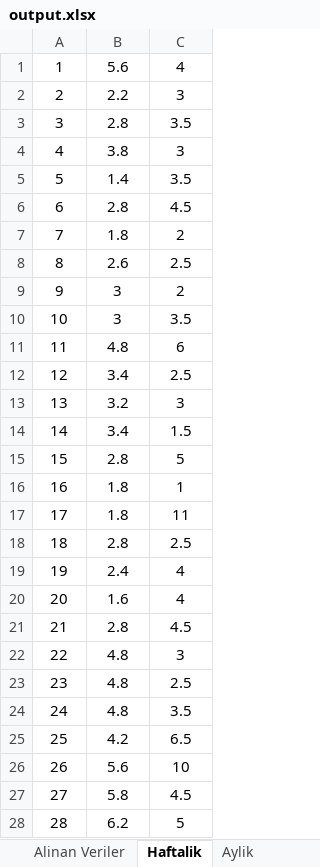
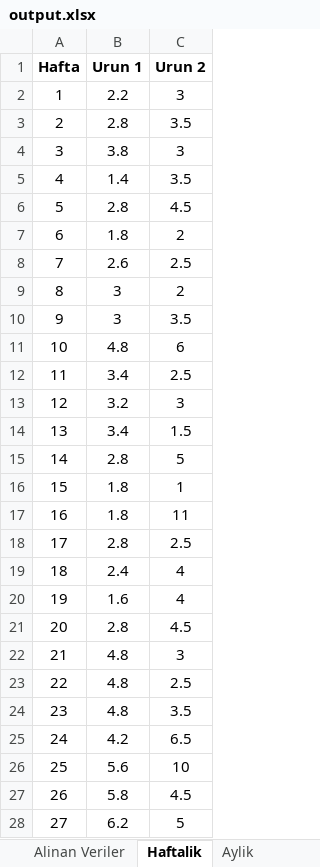
Before and after one commit to itucsProject2/Proje3, an Excel workbook: output.xlsx, sheet Haftalik, drawn as a sheet; only a part is shown; values as stored, in another font and other column widths than the file's, no borders; charts and pictures not drawn; the diff covers the shown part only; the diff names each change by its address in the sheet, - before the commit and + after, or states it on an @@ line.

Commit message:
excel duzenlemesi

```diff
--- a/output.xlsx (sheet Haftalik)
+++ b/output.xlsx (sheet Haftalik)
-A1: 1
+A1: Hafta
-A1:C1 bold: off
+A1:C1 bold: on
-B1: 5.6
+B1: Urun 1
-C1: 4
+C1: Urun 2
-A2 (Hafta): 2
+A2 (Hafta): 1
-A3 (Hafta): 3
+A3 (Hafta): 2
-A4 (Hafta): 4
+A4 (Hafta): 3
-A5 (Hafta): 5
+A5 (Hafta): 4
-A6 (Hafta): 6
+A6 (Hafta): 5
-A7 (Hafta): 7
+A7 (Hafta): 6
-A8 (Hafta): 8
+A8 (Hafta): 7
-A9 (Hafta): 9
+A9 (Hafta): 8
-A10 (Hafta): 10
+A10 (Hafta): 9
-A11 (Hafta): 11
+A11 (Hafta): 10
-A12 (Hafta): 12
+A12 (Hafta): 11
-A13 (Hafta): 13
+A13 (Hafta): 12
-A14 (Hafta): 14
+A14 (Hafta): 13
-A15 (Hafta): 15
+A15 (Hafta): 14
-A16 (Hafta): 16
+A16 (Hafta): 15
-A17 (Hafta): 17
+A17 (Hafta): 16
-A18 (Hafta): 18
+A18 (Hafta): 17
-A19 (Hafta): 19
+A19 (Hafta): 18
-A20 (Hafta): 20
+A20 (Hafta): 19
-A21 (Hafta): 21
+A21 (Hafta): 20
-A22 (Hafta): 22
+A22 (Hafta): 21
-A23 (Hafta): 23
+A23 (Hafta): 22
-A24 (Hafta): 24
+A24 (Hafta): 23
-A25 (Hafta): 25
+A25 (Hafta): 24
-A26 (Hafta): 26
+A26 (Hafta): 25
-A27 (Hafta): 27
+A27 (Hafta): 26
-A28 (Hafta): 28
+A28 (Hafta): 27
```
Also changed, not shown: 72 edited cells elsewhere in this sheet, sheet Alinan Veriler, sheet Aylik, charts or pictures, 1 other file.
